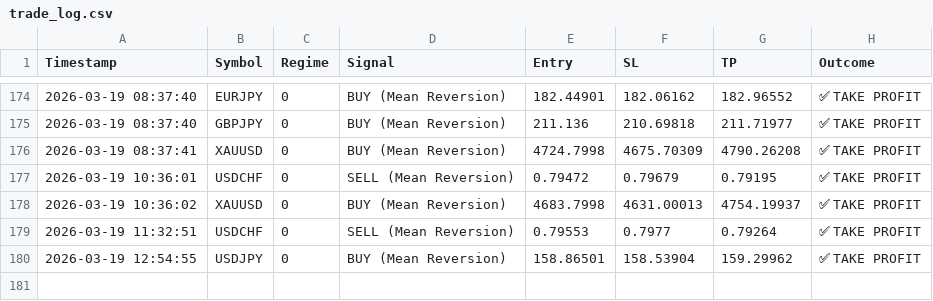
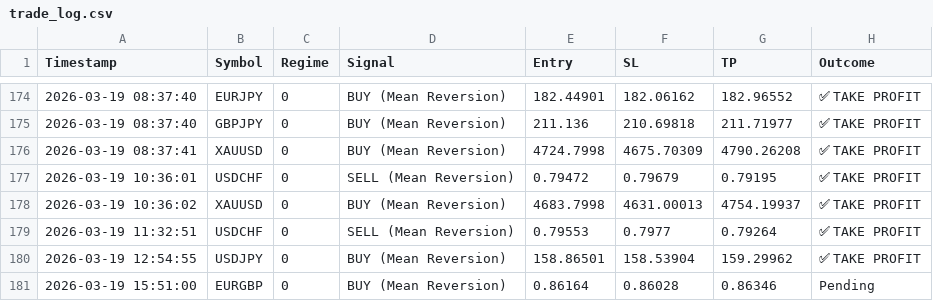
Before and after one commit to ykclassic/Delphi-Oracle, a CSV file: logs/trade_log.csv, drawn as a sheet; only a part is shown, gaps mark what is left out; the diff names each change by its address in the sheet, - before the commit and + after, or states it on an @@ line.

Commit message:
📊 Update: Performance Logs [skip ci]

```diff
--- a/logs/trade_log.csv
+++ b/logs/trade_log.csv
+row 181: 2026-03-19 15:51:00 | EURGBP | 0 | BUY (Mean Reversion) | 0.86164 | 0.86028 | 0.86346 | Pending
```
